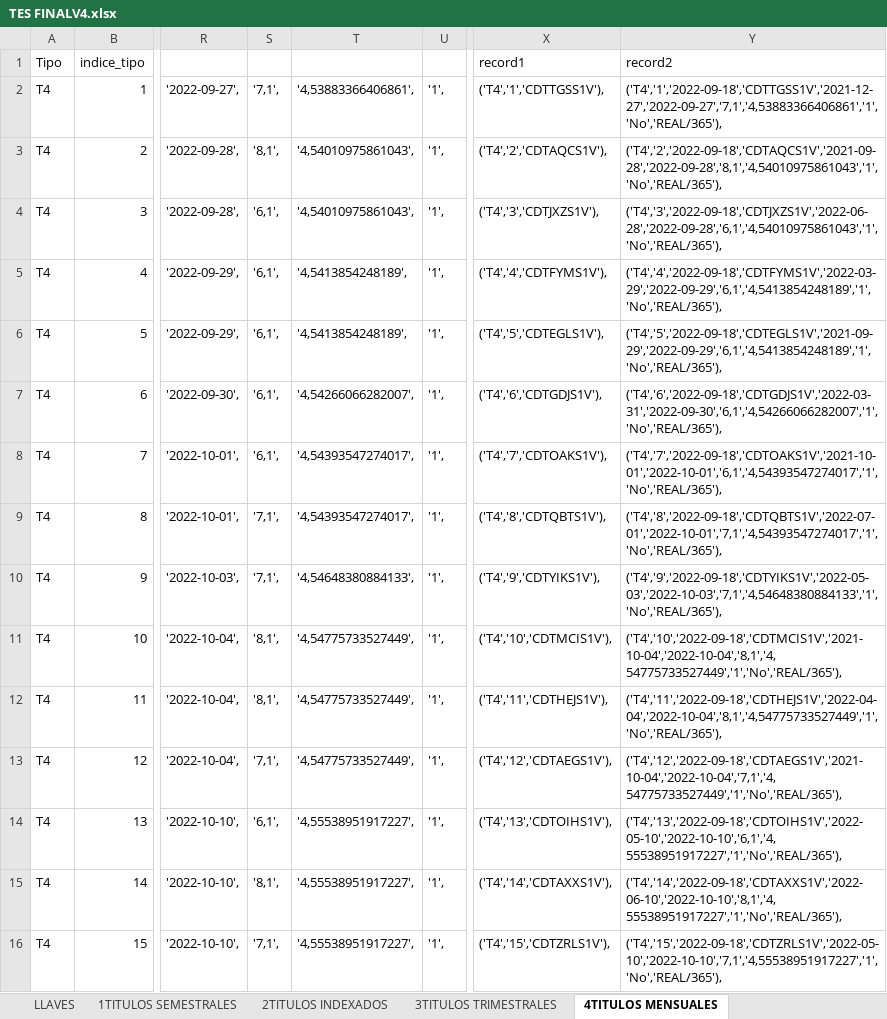
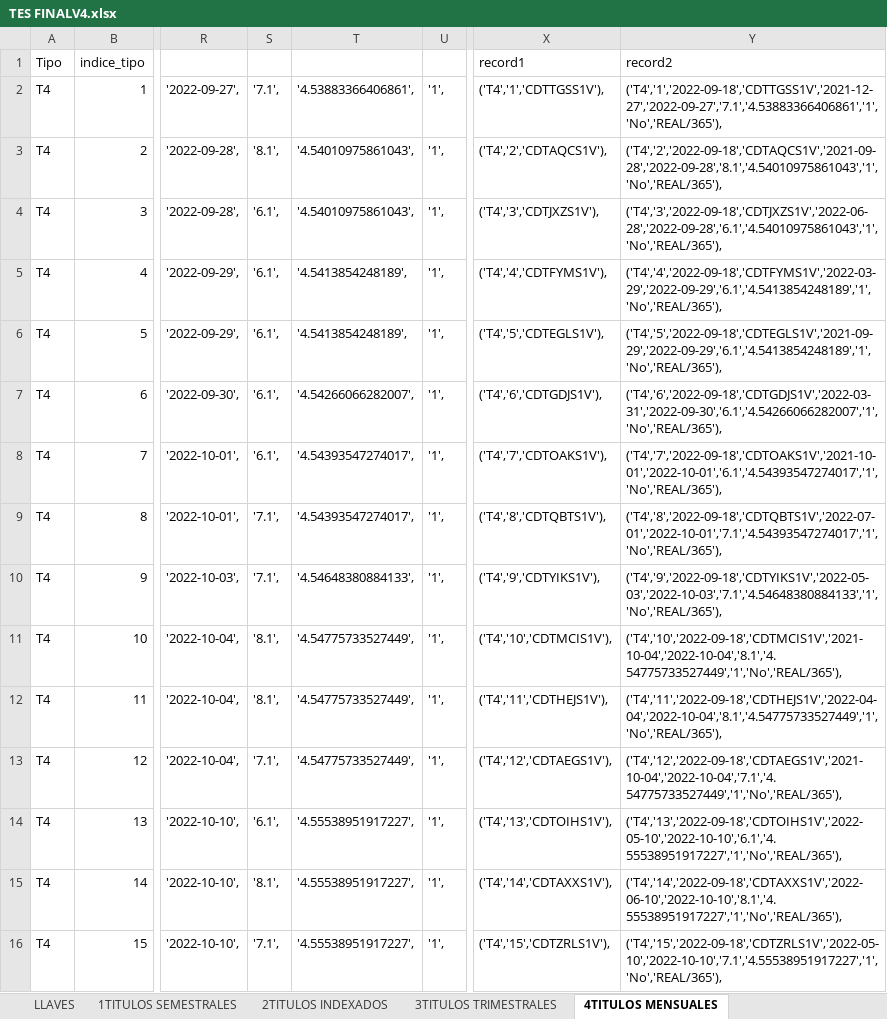
Before and after one commit to edwinriospzn/RentfijT02, an Excel workbook: TES FINALV4.xlsx, sheet 4TITULOS MENSUALES, drawn as a sheet; only a part is shown, gaps mark what is left out; values as stored, in another font and other column widths than the file's, no borders; the diff covers the shown part only; the diff names each change by its address in the sheet, - before the commit and + after, or states it on an @@ line.

```diff
--- a/TES FINALV4.xlsx (sheet 4TITULOS MENSUALES)
+++ b/TES FINALV4.xlsx (sheet 4TITULOS MENSUALES)
-S2: '7,1',
+S2: '7.1',
-T2: '4,53883366406861',
+T2: '4.53883366406861',
-Y2: ('T4','1','2022-09-18','CDTTGSS1V','2021-12-27','2022-09-27','7,1','4,53883366406861','1','No','REAL/365'),
+Y2: ('T4','1','2022-09-18','CDTTGSS1V','2021-12-27','2022-09-27','7.1','4.53883366406861','1','No','REAL/365'),
-S3: '8,1',
+S3: '8.1',
-T3:T4: '4,54010975861043',
+T3:T4: '4.54010975861043',
-Y3: ('T4','2','2022-09-18','CDTAQCS1V','2021-09-28','2022-09-28','8,1','4,54010975861043','1','No','REAL/365'),
+Y3: ('T4','2','2022-09-18','CDTAQCS1V','2021-09-28','2022-09-28','8.1','4.54010975861043','1','No','REAL/365'),
-S4:S8: '6,1',
+S4:S8: '6.1',
-Y4: ('T4','3','2022-09-18','CDTJXZS1V','2022-06-28','2022-09-28','6,1','4,54010975861043','1','No','REAL/365'),
+Y4: ('T4','3','2022-09-18','CDTJXZS1V','2022-06-28','2022-09-28','6.1','4.54010975861043','1','No','REAL/365'),
-T5:T6: '4,5413854248189',
+T5:T6: '4.5413854248189',
-Y5: ('T4','4','2022-09-18','CDTFYMS1V','2022-03-29','2022-09-29','6,1','4,5413854248189','1','No','REAL/365'),
+Y5: ('T4','4','2022-09-18','CDTFYMS1V','2022-03-29','2022-09-29','6.1','4.5413854248189','1','No','REAL/365'),
-Y6: ('T4','5','2022-09-18','CDTEGLS1V','2021-09-29','2022-09-29','6,1','4,5413854248189','1','No','REAL/365'),
+Y6: ('T4','5','2022-09-18','CDTEGLS1V','2021-09-29','2022-09-29','6.1','4.5413854248189','1','No','REAL/365'),
-T7: '4,54266066282007',
+T7: '4.54266066282007',
-Y7: ('T4','6','2022-09-18','CDTGDJS1V','2022-03-31','2022-09-30','6,1','4,54266066282007','1','No','REAL/365'),
+Y7: ('T4','6','2022-09-18','CDTGDJS1V','2022-03-31','2022-09-30','6.1','4.54266066282007','1','No','REAL/365'),
-T8:T9: '4,54393547274017',
+T8:T9: '4.54393547274017',
-Y8: ('T4','7','2022-09-18','CDTOAKS1V','2021-10-01','2022-10-01','6,1','4,54393547274017','1','No','REAL/365'),
+Y8: ('T4','7','2022-09-18','CDTOAKS1V','2021-10-01','2022-10-01','6.1','4.54393547274017','1','No','REAL/365'),
-S9:S10: '7,1',
+S9:S10: '7.1',
-Y9: ('T4','8','2022-09-18','CDTQBTS1V','2022-07-01','2022-10-01','7,1','4,54393547274017','1','No','REAL/365'),
+Y9: ('T4','8','2022-09-18','CDTQBTS1V','2022-07-01','2022-10-01','7.1','4.54393547274017','1','No','REAL/365'),
-T10: '4,54648380884133',
+T10: '4.54648380884133',
-Y10: ('T4','9','2022-09-18','CDTYIKS1V','2022-05-03','2022-10-03','7,1','4,54648380884133','1','No','REAL/365'),
+Y10: ('T4','9','2022-09-18','CDTYIKS1V','2022-05-03','2022-10-03','7.1','4.54648380884133','1','No','REAL/365'),
-S11:S12: '8,1',
+S11:S12: '8.1',
-T11:T13: '4,54775733527449',
+T11:T13: '4.54775733527449',
-Y11: ('T4','10','2022-09-18','CDTMCIS1V','2021-10-04','2022-10-04','8,1','4,54775733527449','1','No','REAL/365'),
+Y11: ('T4','10','2022-09-18','CDTMCIS1V','2021-10-04','2022-10-04','8.1','4.54775733527449','1','No','REAL/365'),
-Y12: ('T4','11','2022-09-18','CDTHEJS1V','2022-04-04','2022-10-04','8,1','4,54775733527449','1','No','REAL/365'),
+Y12: ('T4','11','2022-09-18','CDTHEJS1V','2022-04-04','2022-10-04','8.1','4.54775733527449','1','No','REAL/365'),
-S13: '7,1',
+S13: '7.1',
-Y13: ('T4','12','2022-09-18','CDTAEGS1V','2021-10-04','2022-10-04','7,1','4,54775733527449','1','No','REAL/365'),
+Y13: ('T4','12','2022-09-18','CDTAEGS1V','2021-10-04','2022-10-04','7.1','4.54775733527449','1','No','REAL/365'),
-S14: '6,1',
+S14: '6.1',
-T14:T16: '4,55538951917227',
+T14:T16: '4.55538951917227',
-Y14: ('T4','13','2022-09-18','CDTOIHS1V','2022-05-10','2022-10-10','6,1','4,55538951917227','1','No','REAL/365'),
+Y14: ('T4','13','2022-09-18','CDTOIHS1V','2022-05-10','2022-10-10','6.1','4.55538951917227','1','No','REAL/365'),
-S15: '8,1',
+S15: '8.1',
-Y15: ('T4','14','2022-09-18','CDTAXXS1V','2022-06-10','2022-10-10','8,1','4,55538951917227','1','No','REAL/365'),
+Y15: ('T4','14','2022-09-18','CDTAXXS1V','2022-06-10','2022-10-10','8.1','4.55538951917227','1','No','REAL/365'),
-S16: '7,1',
+S16: '7.1',
-Y16: ('T4','15','2022-09-18','CDTZRLS1V','2022-05-10','2022-10-10','7,1','4,55538951917227','1','No','REAL/365'),
+Y16: ('T4','15','2022-09-18','CDTZRLS1V','2022-05-10','2022-10-10','7.1','4.55538951917227','1','No','REAL/365'),
```
Also changed, not shown: 255 edited cells elsewhere in this sheet, sheet 1TITULOS SEMESTRALES, sheet 3TITULOS TRIMESTRALES, sheet 5TITULOS TASA REAL 360, sheet 2TITULOS INDEXADOS, other sheet tabs, 6 other files.
